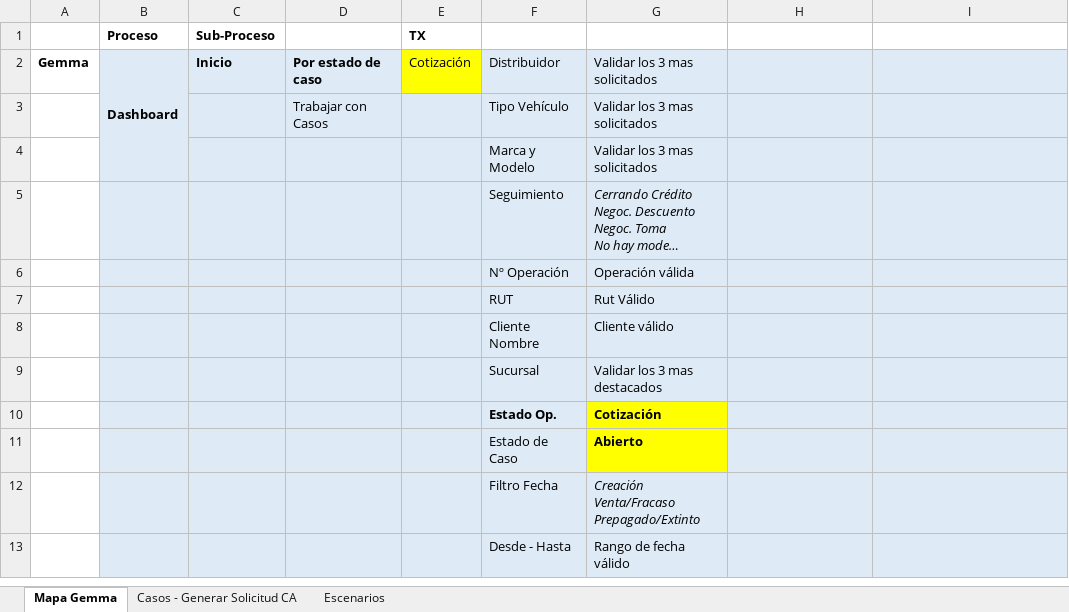
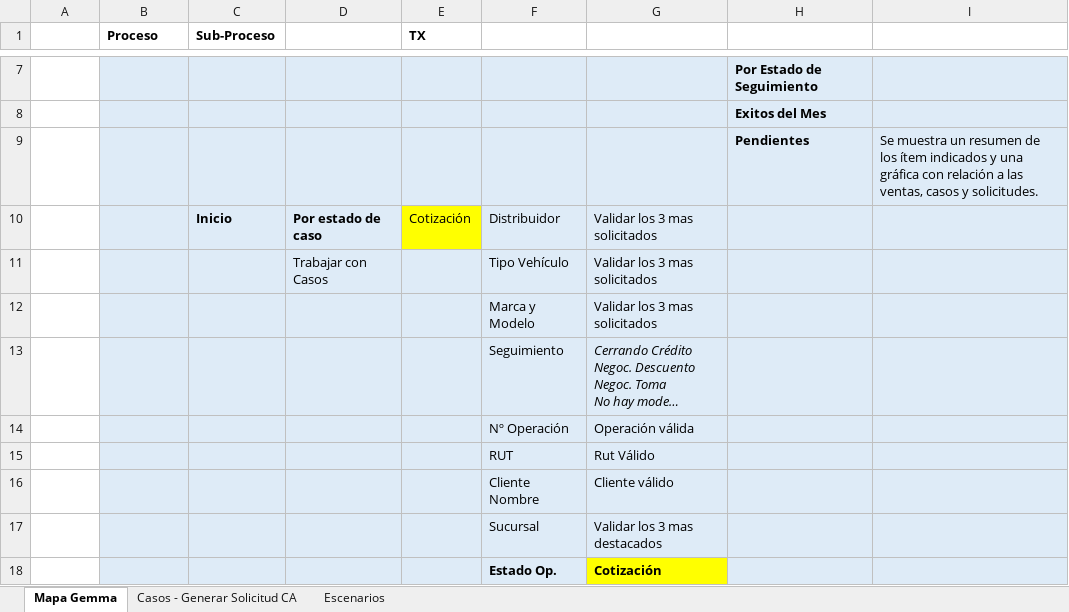
Before and after one commit to mvilches2508/Global-Testing, an Excel workbook: Mapa Transaccional - Gemma.xlsx, sheet Mapa Gemma, drawn as a sheet; only a part is shown, gaps mark what is left out; the shorter side is filled out with more unchanged rows; long unchanged cells end in …; values as stored, in another font and other column widths than the file's, no borders; removed rows and columns are numbered as before the commit, all else as after; the diff covers the shown part only; the diff names each change by its address in the sheet, - before the commit and + after, or states it on an @@ line.

Commit message:
Menu Casos
Se ajusto el documento con 3 opciones mas de caso, y la parte de inicio

```diff
--- a/Mapa Transaccional - Gemma.xlsx (sheet Mapa Gemma)
+++ b/Mapa Transaccional - Gemma.xlsx (sheet Mapa Gemma)
+row 7:  |  |  |  |  |  |  | Por Estado de Seguimiento
+row 8:  |  |  |  |  |  |  | Exitos del Mes
+row 9:  |  |  |  |  |  |  | Pendientes | Se muestra un resumen de los ítem indicados y una gráfica con relación a las ventas, casos y solicitudes.
-A10: Gemma
+A10: (empty)
-B10 (Proceso): Dashboard
+B10 (Proceso): (empty)
-B2:B4 merged
```
Also changed, not shown: 106 added rows, 7 removed rows, 3 edited cells and cell formats elsewhere in this sheet.
